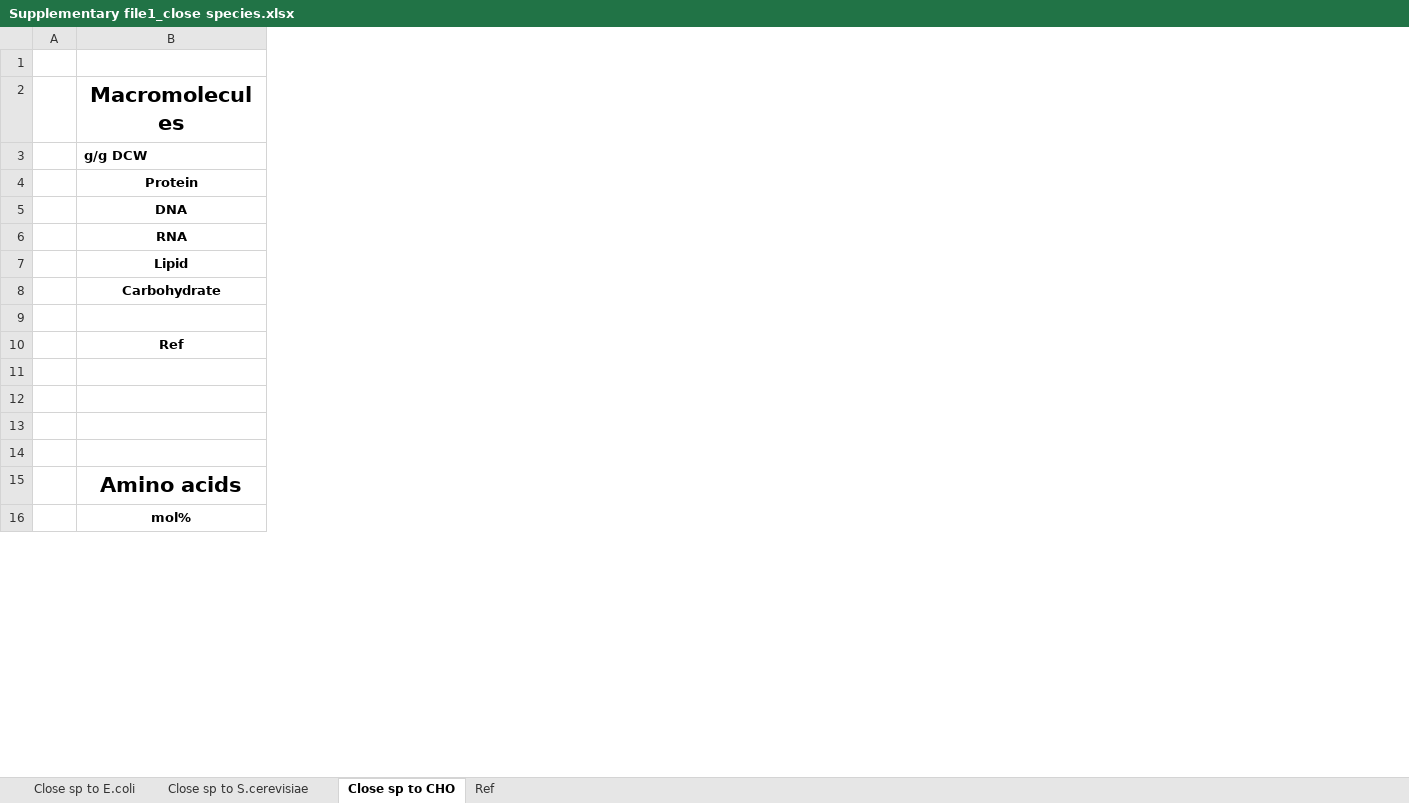
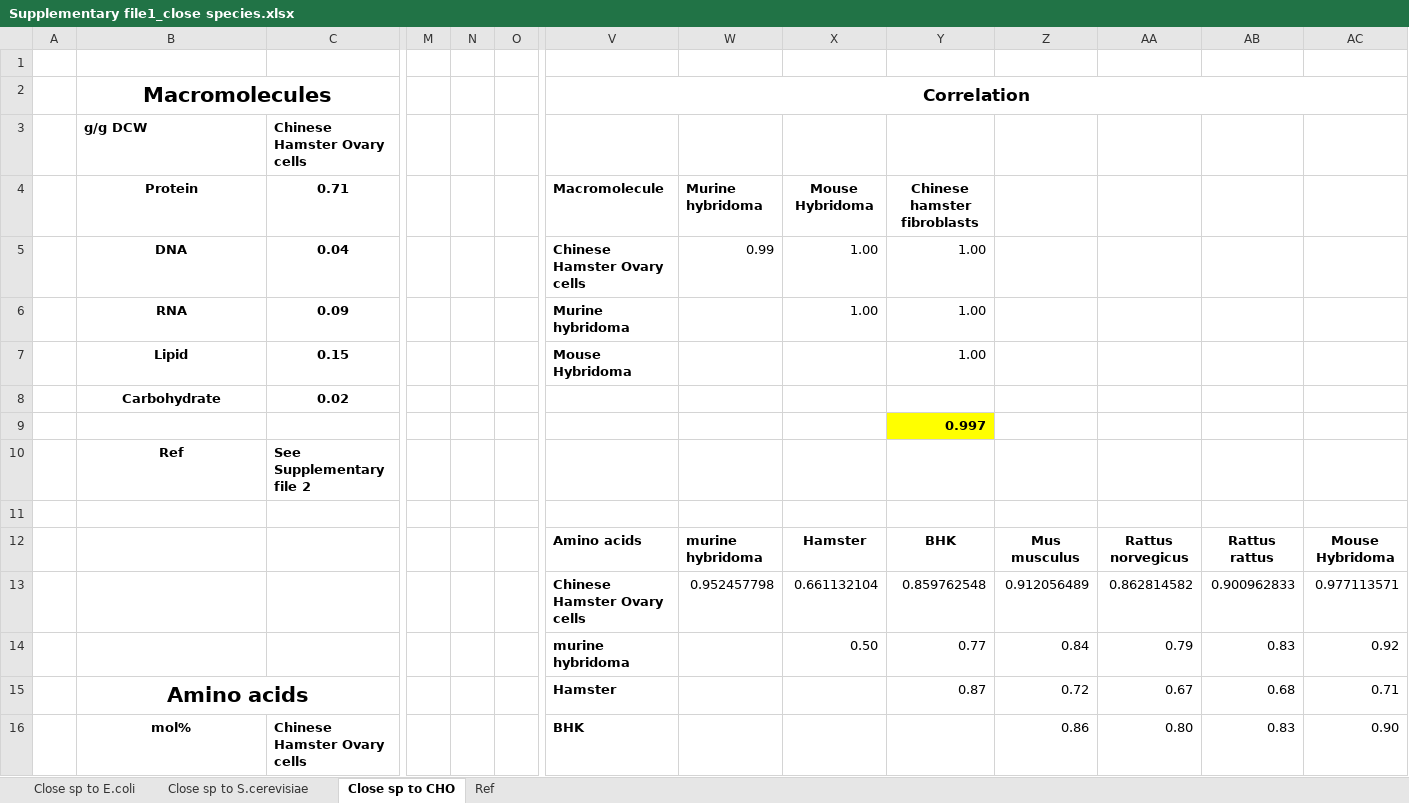
Before and after one commit to skku-pdse/FBAwEB, an Excel workbook: Supplementary file/Supplementary file1_close species.xlsx, sheet Close sp to CHO, drawn as a sheet; only a part is shown, gaps mark what is left out; values as stored, in another font and other column widths than the file's, no borders; charts and pictures not drawn; rows hold the shown columns only; the diff covers the shown part only; the diff names each change by its address in the sheet, - before the commit and + after, or states it on an @@ line.

Commit message:
Added correlation coefficient

```diff
--- a/Supplementary file/Supplementary file1_close species.xlsx (sheet Close sp to CHO)
+++ b/Supplementary file/Supplementary file1_close species.xlsx (sheet Close sp to CHO)
+column C (Chinese Hamster Ovary cells), rows 4-16: 0.71 | 0.04 | 0.09 | 0.15 | 0.02 |  | See Supplementary file 2 |  |  |  |  |  | Chinese Hamster Ovary cells
+column M, empty
+column N, empty
+column O, empty
+column V, rows 2-16: Correlation |  | Macromolecule | Chinese Hamster Ovary cells | Murine hybridoma | Mouse Hybridoma |  |  |  |  | Amino acids | Chinese Hamster Ovary cells | murine hybridoma | Hamster | BHK
+column W, rows 4-13: Murine hybridoma | 0.99 |  |  |  |  |  |  | murine hybridoma | 0.952457798
+column X, rows 4-14: Mouse Hybridoma | 1.00 | 1.00 |  |  |  |  |  | Hamster | 0.661132104 | 0.50
+column Y, rows 4-15: Chinese hamster fibroblasts | 1.00 | 1.00 | 1.00 |  | 0.997 |  |  | BHK | 0.859762548 | 0.77 | 0.87
+column Z, rows 12-16: Mus musculus | 0.912056489 | 0.84 | 0.72 | 0.86
+column AA, rows 12-16: Rattus norvegicus | 0.862814582 | 0.79 | 0.67 | 0.80
+column AB, rows 12-16: Rattus rattus | 0.900962833 | 0.83 | 0.68 | 0.83
+column AC, rows 12-16: Mouse Hybridoma | 0.977113571 | 0.92 | 0.71 | 0.90
-row 12: (empty)
+row 12:  |  |  |  |  |  | Amino acids | murine hybridoma | Hamster | BHK | Mus musculus | Rattus norvegicus | Rattus rattus | Mouse Hybridoma
-row 13: (empty)
+row 13:  |  |  |  |  |  | Chinese Hamster Ovary cells | 0.952457798 | 0.661132104 | 0.859762548 | 0.912056489 | 0.862814582 | 0.900962833 | 0.977113571
-row 14: (empty)
+row 14:  |  |  |  |  |  | murine hybridoma |  | 0.50 | 0.77 | 0.84 | 0.79 | 0.83 | 0.92
```
Also changed, not shown: 6 added columns elsewhere in this sheet, sheet Close sp to S.cerevisiae, sheet Close sp to E.coli, formulas that keep their value, charts or pictures.
